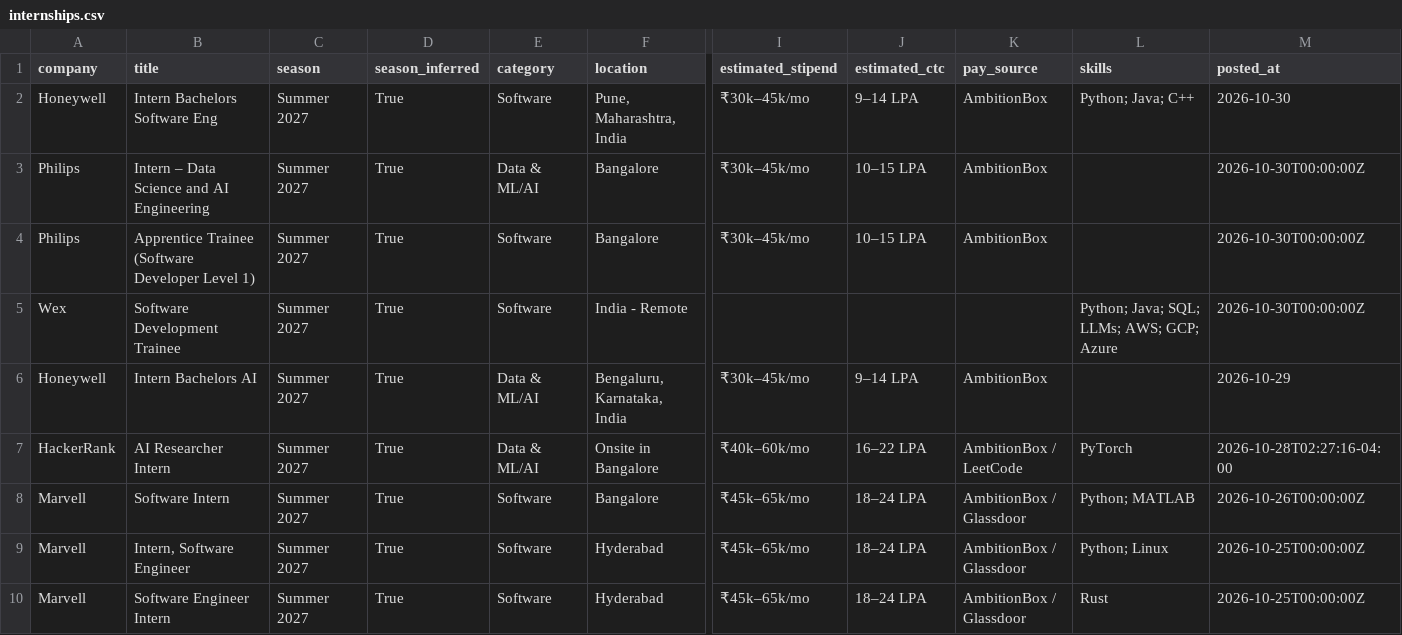
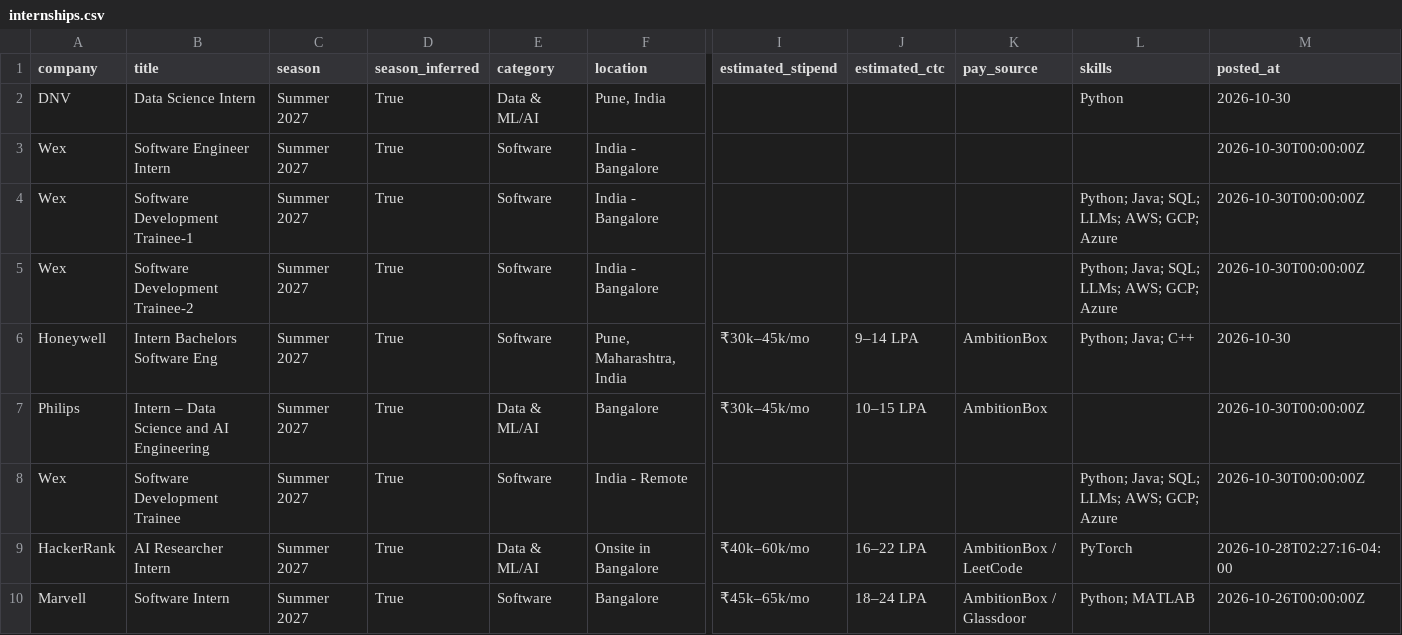
Before and after one commit to Rohan-droid7/internship-engine-india, a CSV file: data/internships.csv, drawn as a sheet; only a part is shown, gaps mark what is left out; the shorter side is filled out with more unchanged rows; removed rows and columns are numbered as before the commit, all else as after; rows hold the shown columns only; the diff names each change by its address in the sheet, - before the commit and + after, or states it on an @@ line.

```diff
--- a/data/internships.csv
+++ b/data/internships.csv
+row 2: DNV | Data Science Intern | Summer 2027 | True | Data & ML/AI | Pune, India |  |  |  | Python | 2026-10-30
+row 3: Wex | Software Engineer Intern | Summer 2027 | True | Software | India - Bangalore |  |  |  |  | 2026-10-30T00:00:00Z
+row 4: Wex | Software Development Trainee-1 | Summer 2027 | True | Software | India - Bangalore |  |  |  | Python; Java; SQL; LLMs; AWS; GCP; Azure | 2026-10-30T00:00:00Z
+row 5: Wex | Software Development Trainee-2 | Summer 2027 | True | Software | India - Bangalore |  |  |  | Python; Java; SQL; LLMs; AWS; GCP; Azure | 2026-10-30T00:00:00Z
-row 4: Philips | Apprentice Trainee (Software Developer Level 1) | Summer 2027 | True | Software | Bangalore | ₹30k–45k/mo | 10–15 LPA | AmbitionBox |  | 2026-10-30T00:00:00Z
-row 6: Honeywell | Intern Bachelors AI | Summer 2027 | True | Data & ML/AI | Bengaluru, Karnataka, India | ₹30k–45k/mo | 9–14 LPA | AmbitionBox |  | 2026-10-29
```
Also changed, not shown: 14 other files.
